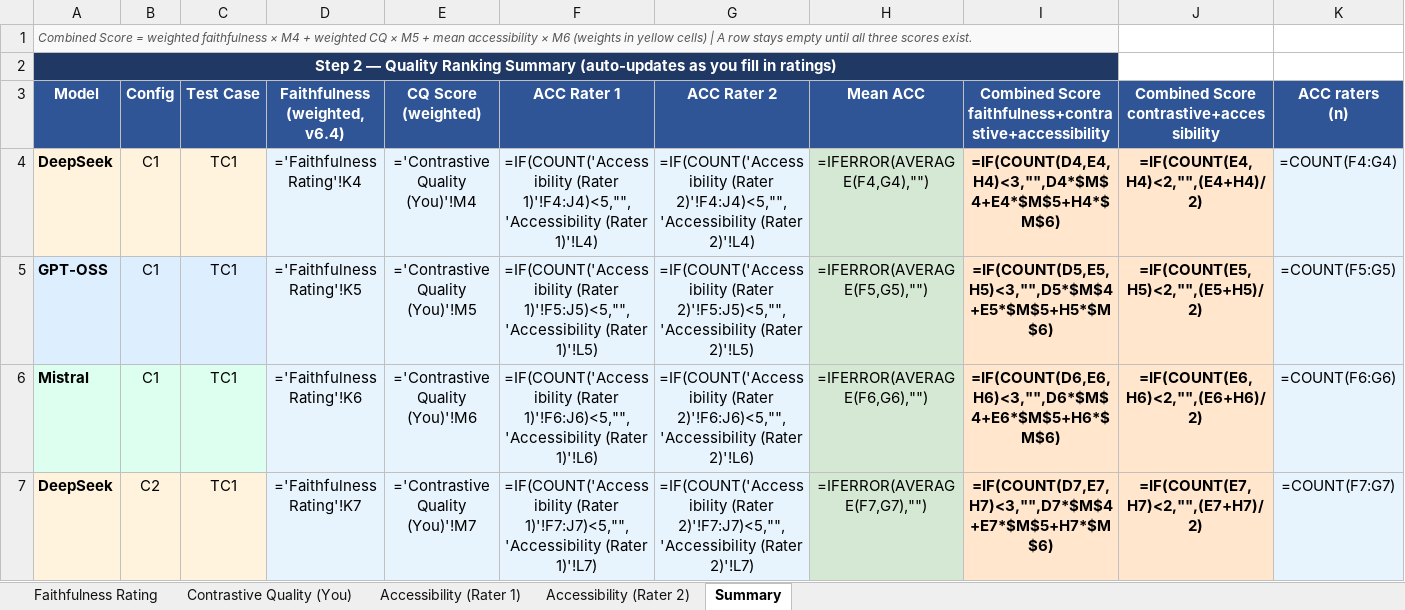
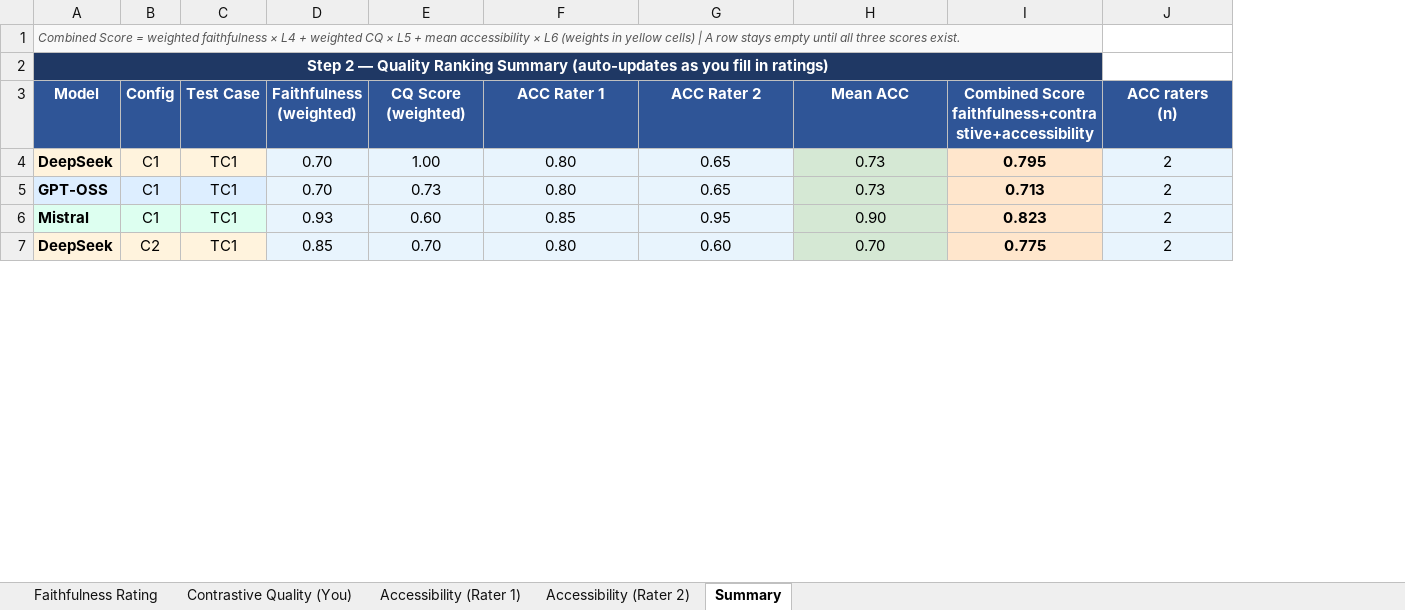
Before and after one commit to mgobsch/contrastive-explanations-llm-smart-environments, an Excel workbook: results/selection/3_quality_ratings.xlsx, sheet Summary, drawn as a sheet; only a part is shown; values as stored, in another font and other column widths than the file's, no borders; formulas without a stored value are shown as written; removed rows and columns are numbered as before the commit, all else as after; ↵ is a line break in a cell; the diff covers the shown part only; the diff names each change by its address in the sheet, - before the commit and + after, or states it on an @@ line.

Commit message:
updated files to only hold final scores

```diff
--- a/results/selection/3_quality_ratings.xlsx (sheet Summary)
+++ b/results/selection/3_quality_ratings.xlsx (sheet Summary)
-column D (Faithfulness (weighted, v6.4)), rows 4-7: ='Faithfulness Rating'!K4 | ='Faithfulness Rating'!K5 | ='Faithfulness Rating'!K6 | ='Faithfulness Rating'!K7
+column D (Faithfulness (weighted)), rows 4-7: 0.70 | 0.70 | 0.93 | 0.85
-column J, rows 3-7: Combined Score ↵ contrastive+accessibility | =IF(COUNT(E4,H4)<2,"",(E4+H4)/2) | =IF(COUNT(E5,H5)<2,"",(E5+H5)/2) | =IF(COUNT(E6,H6)<2,"",(E6+H6)/2) | =IF(COUNT(E7,H7)<2,"",(E7+H7)/2)
-A1 (Model): …faithfulness × M4 + weighted CQ × M5 + mean accessibility × M6 (weights in…
+A1 (Model): …faithfulness × L4 + weighted CQ × L5 + mean accessibility × L6 (weights in…
-B1:C1 fill: none
+B1:C1 fill: #F9F9F9
-E1:I1 fill: none
+E1:I1 fill: #F9F9F9
-B2:C2 fill: none
+B2:C2 fill: #1F3864
-E2:I2 fill: none
+E2:I2 fill: #1F3864
-E4 (CQ Score (weighted)): ='Contrastive Quality (You)'!M4
+E4 (CQ Score (weighted)): 1.00
-F4 (ACC Rater 1): =IF(COUNT('Accessibility (Rater 1)'!F4:J4)<5,"",'Accessibility (Rater 1)'!L4)
+F4 (ACC Rater 1): 0.80
-G4 (ACC Rater 2): =IF(COUNT('Accessibility (Rater 2)'!F4:J4)<5,"",'Accessibility (Rater 2)'!L4)
+G4 (ACC Rater 2): 0.65
-H4 (Mean ACC): =IFERROR(AVERAGE(F4,G4),"")
+H4 (Mean ACC): 0.73
-I4: =IF(COUNT(D4,E4,H4)<3,"",D4*$M$4+E4*$M$5+H4*$M$6)
+I4: 0.795
-J4 (ACC raters (n)): =COUNT(F4:G4)
+J4 (ACC raters (n)): 2
-E5 (CQ Score (weighted)): ='Contrastive Quality (You)'!M5
+E5 (CQ Score (weighted)): 0.73
-F5 (ACC Rater 1): =IF(COUNT('Accessibility (Rater 1)'!F5:J5)<5,"",'Accessibility (Rater 1)'!L5)
+F5 (ACC Rater 1): 0.80
-G5 (ACC Rater 2): =IF(COUNT('Accessibility (Rater 2)'!F5:J5)<5,"",'Accessibility (Rater 2)'!L5)
+G5 (ACC Rater 2): 0.65
-H5 (Mean ACC): =IFERROR(AVERAGE(F5,G5),"")
+H5 (Mean ACC): 0.73
-I5: =IF(COUNT(D5,E5,H5)<3,"",D5*$M$4+E5*$M$5+H5*$M$6)
+I5: 0.713
-J5 (ACC raters (n)): =COUNT(F5:G5)
+J5 (ACC raters (n)): 2
-E6 (CQ Score (weighted)): ='Contrastive Quality (You)'!M6
+E6 (CQ Score (weighted)): 0.60
-F6 (ACC Rater 1): =IF(COUNT('Accessibility (Rater 1)'!F6:J6)<5,"",'Accessibility (Rater 1)'!L6)
+F6 (ACC Rater 1): 0.85
-G6 (ACC Rater 2): =IF(COUNT('Accessibility (Rater 2)'!F6:J6)<5,"",'Accessibility (Rater 2)'!L6)
+G6 (ACC Rater 2): 0.95
-H6 (Mean ACC): =IFERROR(AVERAGE(F6,G6),"")
+H6 (Mean ACC): 0.90
-I6: =IF(COUNT(D6,E6,H6)<3,"",D6*$M$4+E6*$M$5+H6*$M$6)
+I6: 0.823
-J6 (ACC raters (n)): =COUNT(F6:G6)
+J6 (ACC raters (n)): 2
-E7 (CQ Score (weighted)): ='Contrastive Quality (You)'!M7
+E7 (CQ Score (weighted)): 0.70
-F7 (ACC Rater 1): =IF(COUNT('Accessibility (Rater 1)'!F7:J7)<5,"",'Accessibility (Rater 1)'!L7)
+F7 (ACC Rater 1): 0.80
-G7 (ACC Rater 2): =IF(COUNT('Accessibility (Rater 2)'!F7:J7)<5,"",'Accessibility (Rater 2)'!L7)
+G7 (ACC Rater 2): 0.60
-H7 (Mean ACC): =IFERROR(AVERAGE(F7,G7),"")
+H7 (Mean ACC): 0.70
-I7: =IF(COUNT(D7,E7,H7)<3,"",D7*$M$4+E7*$M$5+H7*$M$6)
+I7: 0.775
-J7 (ACC raters (n)): =COUNT(F7:G7)
+J7 (ACC raters (n)): 2
```
Also changed, not shown: 2 added rows, 2 removed rows and 178 edited cells elsewhere in this sheet, sheet Accessibility (Rater 1), sheet Accessibility (Rater 2), sheet Contrastive Quality (You), sheet Faithfulness Rating, results/selection/2_faithfulness_scores.xlsx, 3 other files.
